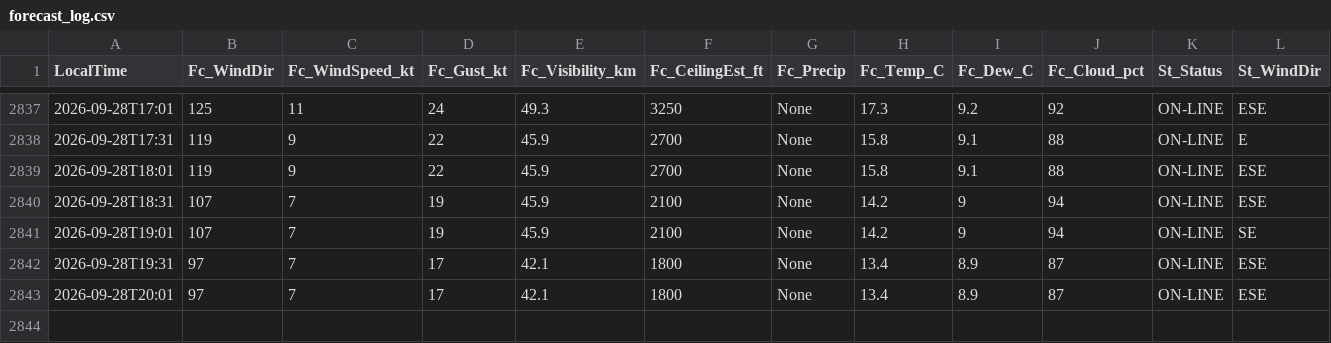
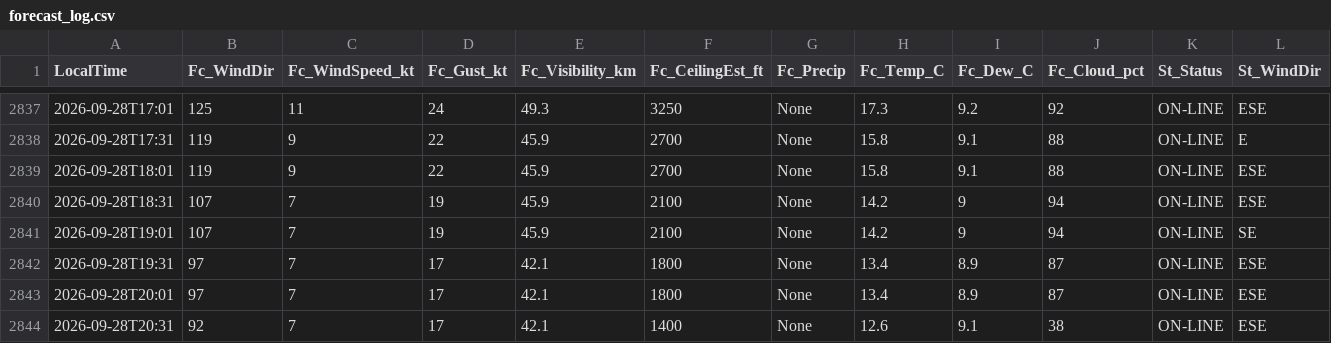
Before and after one commit to JuniorJoseph1981/FASX-Weather, a CSV file: data/forecast_log.csv, drawn as a sheet; only a part is shown, gaps mark what is left out; rows hold the shown columns only; the diff names each change by its address in the sheet, - before the commit and + after, or states it on an @@ line.

Commit message:
Log forecast 2026-09-28T20:31 (station)

```diff
--- a/data/forecast_log.csv
+++ b/data/forecast_log.csv
+row 2844: 2026-09-28T20:31 | 92 | 7 | 17 | 42.1 | 1400 | None | 12.6 | 9.1 | 38 | ON-LINE | ESE
```
